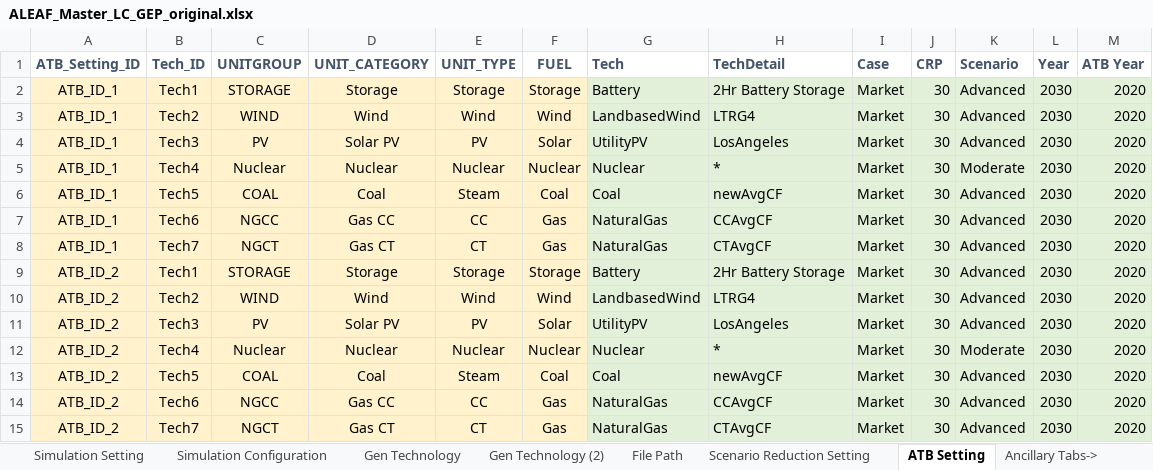
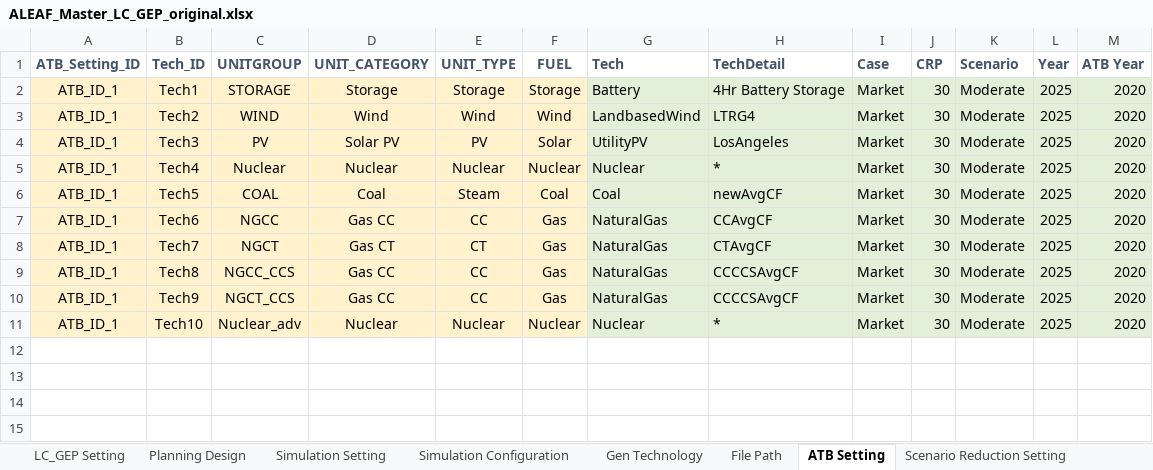
Before and after one commit to abce-dev/abce, an Excel workbook: inputs/ALEAF_inputs/ALEAF_Master_LC_GEP_original.xlsx, sheet ATB Setting, drawn as a sheet; values as stored, in another font and other column widths than the file's, no borders; table styles not drawn; removed rows and columns are numbered as before the commit, all else as after; the diff names each change by its address in the sheet, - before the commit and + after, or states it on an @@ line.

```diff
--- a/inputs/ALEAF_inputs/ALEAF_Master_LC_GEP_original.xlsx (sheet ATB Setting)
+++ b/inputs/ALEAF_inputs/ALEAF_Master_LC_GEP_original.xlsx (sheet ATB Setting)
-sheet tab: Gen Technology (2)
@@ sheet tab order changed: LC_GEP Setting | Planning Design | Simulation Setting | Simulation Configuration | Gen Technology | File Path | ATB Setting | Scenario Reduction Setting @@
-H2 (TechDetail): 2Hr Battery Storage
+H2 (TechDetail): 4Hr Battery Storage
-K2:K4 (Scenario): Advanced
+K2:K4 (Scenario): Moderate
-L2:L8 (Year): 2030
+L2:L8 (Year): 2025
-K6:K8 (Scenario): Advanced
+K6:K8 (Scenario): Moderate
-row 9: ATB_ID_2 | Tech1 | STORAGE | Storage | Storage | Storage | Battery | 2Hr Battery Storage | Market | 30 | Advanced | 2030 | 2020
-row 10: ATB_ID_2 | Tech2 | WIND | Wind | Wind | Wind | LandbasedWind | LTRG4 | Market | 30 | Advanced | 2030 | 2020
-row 11: ATB_ID_2 | Tech3 | PV | Solar PV | PV | Solar | UtilityPV | LosAngeles | Market | 30 | Advanced | 2030 | 2020
+row 9: ATB_ID_1 | Tech8 | NGCC_CCS | Gas CC | CC | Gas | NaturalGas | CCCCSAvgCF | Market | 30 | Moderate | 2025 | 2020
+row 10: ATB_ID_1 | Tech9 | NGCT_CCS | Gas CC | CC | Gas | NaturalGas | CCCCSAvgCF | Market | 30 | Moderate | 2025 | 2020
-A11 (ATB_Setting_ID): ATB_ID_2
+A11 (ATB_Setting_ID): ATB_ID_1
-B11 (Tech_ID): Tech4
+B11 (Tech_ID): Tech10
-C11 (UNITGROUP): Nuclear
+C11 (UNITGROUP): Nuclear_adv
-L11 (Year): 2030
+L11 (Year): 2025
-row 13: ATB_ID_2 | Tech5 | COAL | Coal | Steam | Coal | Coal | newAvgCF | Market | 30 | Advanced | 2030 | 2020
-row 14: ATB_ID_2 | Tech6 | NGCC | Gas CC | CC | Gas | NaturalGas | CCAvgCF | Market | 30 | Advanced | 2030 | 2020
-row 15: ATB_ID_2 | Tech7 | NGCT | Gas CT | CT | Gas | NaturalGas | CTAvgCF | Market | 30 | Advanced | 2030 | 2020
```
Also changed, not shown: sheet Simulation Configuration, sheet Gen Technology, sheet Planning Design, sheet Simulation Setting, formulas that keep their value.
